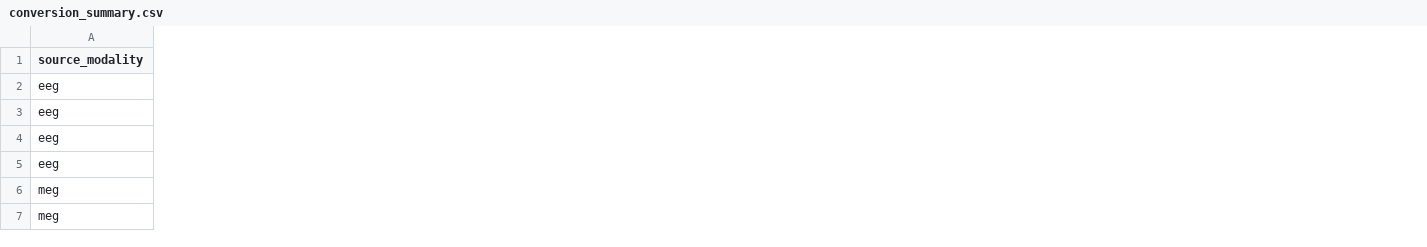
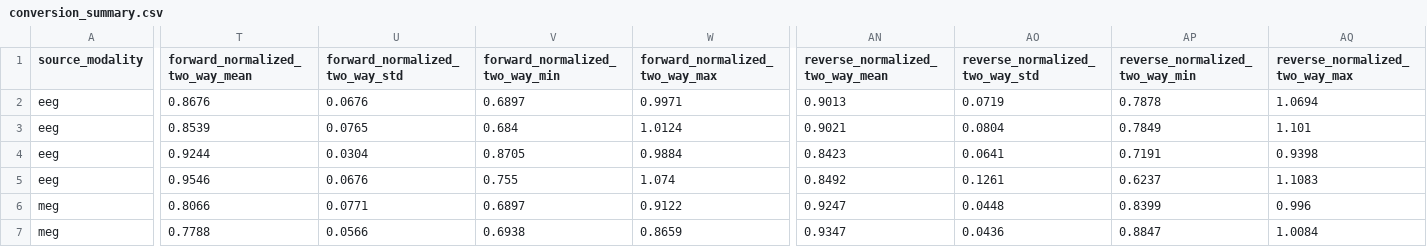
Before and after one commit to TLindenIII/brainalign_ext_meg_fmri, a CSV file: results/summary/conversion_summary.csv, drawn as a sheet; only a part is shown, gaps mark what is left out; the diff covers the shown part only; the diff names each change by its address in the sheet, - before the commit and + after, or states it on an @@ line.

Commit message:
feat: implement paper-ready figure and table generation pipelines with updated conversion metrics

```diff
--- a/results/summary/conversion_summary.csv
+++ b/results/summary/conversion_summary.csv
+column T (forward_normalized_two_way_mean), rows 2-7: 0.8676 | 0.8539 | 0.9244 | 0.9546 | 0.8066 | 0.7788
+column U (forward_normalized_two_way_std), rows 2-7: 0.0676 | 0.0765 | 0.0304 | 0.0676 | 0.0771 | 0.0566
+column V (forward_normalized_two_way_min), rows 2-7: 0.6897 | 0.684 | 0.8705 | 0.755 | 0.6897 | 0.6938
+column W (forward_normalized_two_way_max), rows 2-7: 0.9971 | 1.0124 | 0.9884 | 1.074 | 0.9122 | 0.8659
+column AN (reverse_normalized_two_way_mean), rows 2-7: 0.9013 | 0.9021 | 0.8423 | 0.8492 | 0.9247 | 0.9347
+column AO (reverse_normalized_two_way_std), rows 2-7: 0.0719 | 0.0804 | 0.0641 | 0.1261 | 0.0448 | 0.0436
+column AP (reverse_normalized_two_way_min), rows 2-7: 0.7878 | 0.7849 | 0.7191 | 0.6237 | 0.8399 | 0.8847
+column AQ (reverse_normalized_two_way_max), rows 2-7: 1.0694 | 1.101 | 0.9398 | 1.1083 | 0.996 | 1.0084
```
Also changed, not shown: 8 edited cells elsewhere in this file, results/summary/paper_conversion_table.csv, 22 other files.
